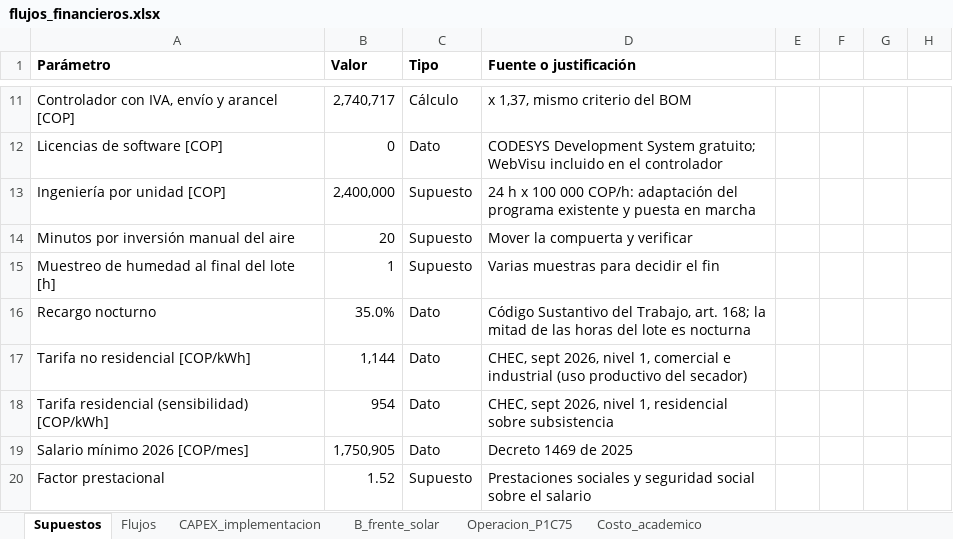
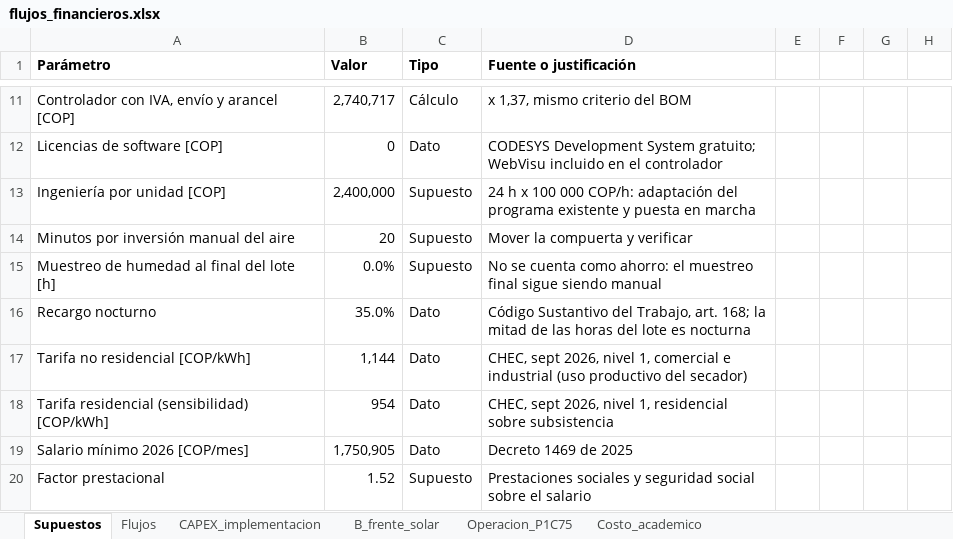
Before and after one commit to luiszambranov/TrabajodeGrado-SecadoCafe, an Excel workbook: python/resultados/financiero/flujos_financieros.xlsx, sheet Supuestos, drawn as a sheet; only a part is shown, gaps mark what is left out; values as stored, in another font and other column widths than the file's, no borders; the diff names each change by its address in the sheet, - before the commit and + after, or states it on an @@ line.

Commit message:
Correcciones criticas: V2 retirado, criterio 95 %, sin hora de muestreo, citas AT 577, codigo CODESYS limpio

```diff
--- a/python/resultados/financiero/flujos_financieros.xlsx (sheet Supuestos)
+++ b/python/resultados/financiero/flujos_financieros.xlsx (sheet Supuestos)
-B15 (Valor): 1
+B15 (Valor): 0.0%
-D15 (Fuente o justificación): Varias muestras para decidir el fin
+D15 (Fuente o justificación): No se cuenta como ahorro: el muestreo final sigue siendo manual
```
Also changed, not shown: sheet Flujos, sheet CAPEX_implementacion, sheet Costo_academico, documento/analisis_financiero/flujos_financieros final.xlsx, 24 other files.
